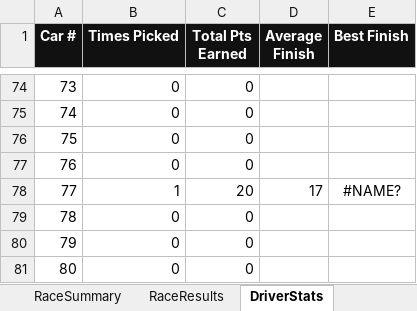
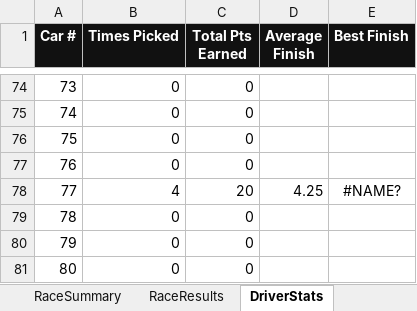
Before and after one commit to rosewellp-jpg/raceshedfantasyv16.1, an Excel workbook: Race_Shed_Fantasy_LeagueV1.xlsx, sheet DriverStats, drawn as a sheet; only a part is shown, gaps mark what is left out; values as stored, in another font and other column widths than the file's, no borders; the diff covers the shown part only; the diff names each change by its address in the sheet, - before the commit and + after, or states it on an @@ line.

```diff
--- a/Race_Shed_Fantasy_LeagueV1.xlsx (sheet DriverStats)
+++ b/Race_Shed_Fantasy_LeagueV1.xlsx (sheet DriverStats)
-B78 (Times Picked): 1
+B78 (Times Picked): 4
-D78 (Average Finish): 17
+D78 (Average Finish): 4.25
```
Also changed, not shown: 23 edited cells elsewhere in this sheet, sheet WeeklyPicks, sheet RaceSummary.
